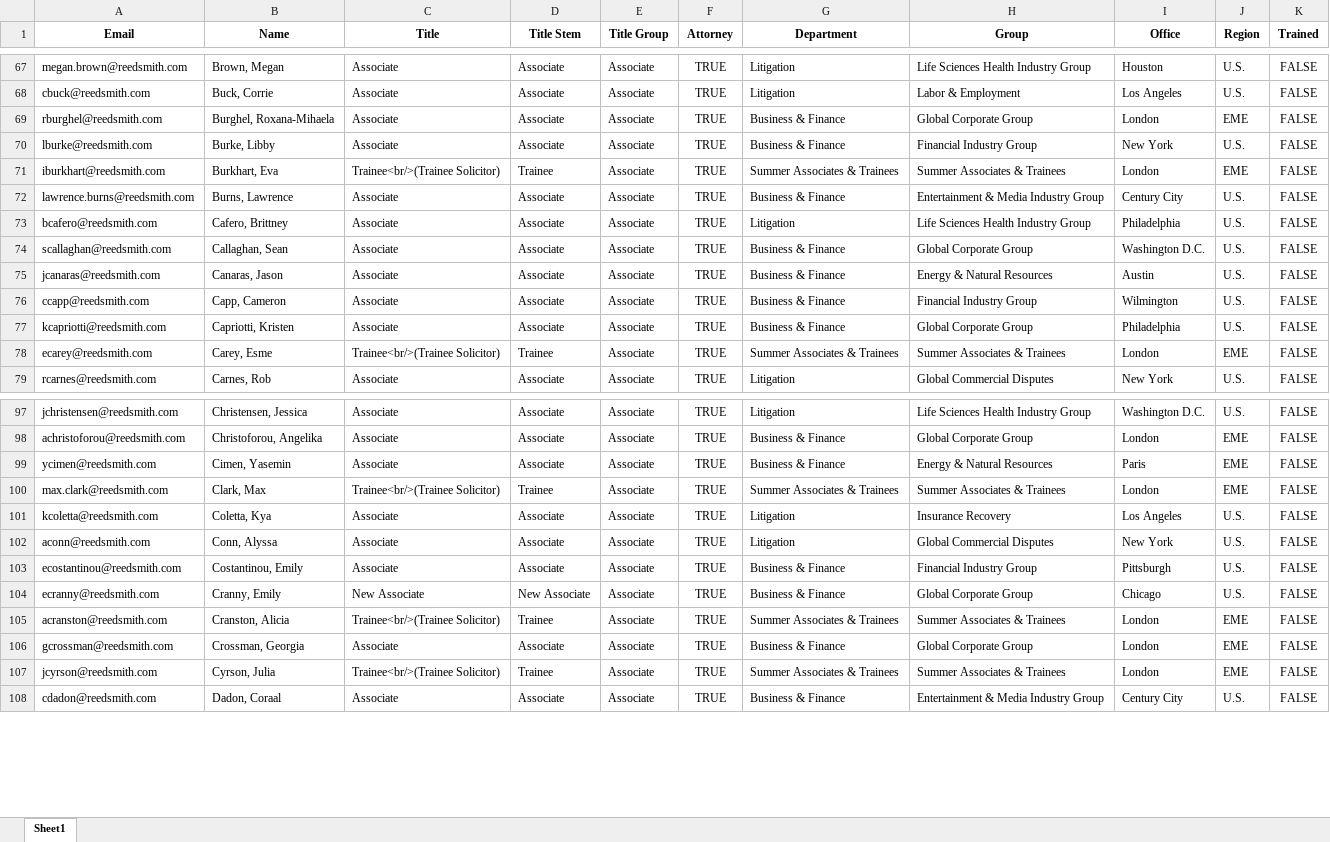
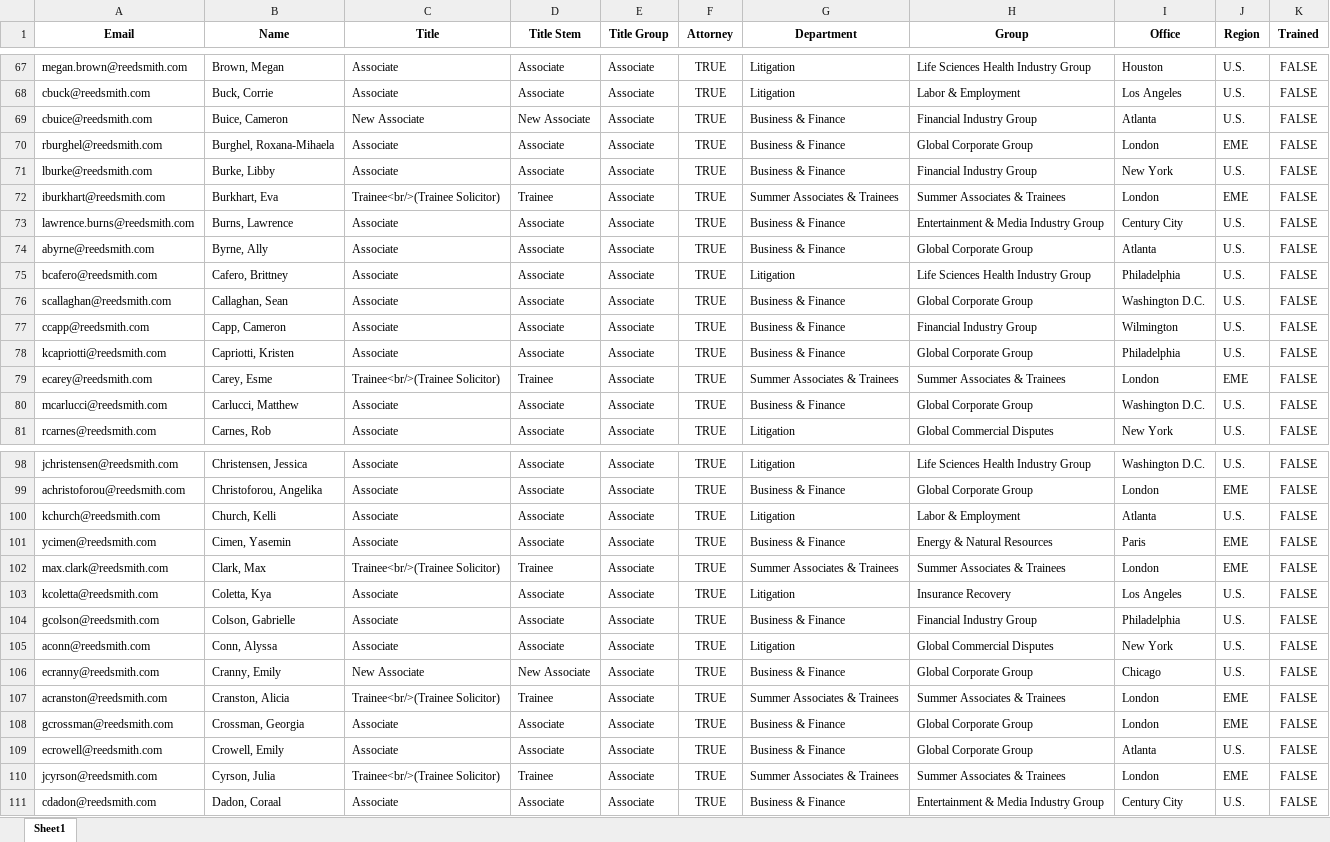
Before and after one commit to RERobbins/harvey_training_initiative, an Excel workbook: training_candidates.xlsx, sheet Sheet1, drawn as a sheet; only a part is shown, gaps mark what is left out; values as stored, in another font and other column widths than the file's, no borders; removed rows and columns are numbered as before the commit, all else as after; the diff covers the shown part only; the diff names each change by its address in the sheet, - before the commit and + after, or states it on an @@ line.

```diff
--- a/training_candidates.xlsx (sheet Sheet1)
+++ b/training_candidates.xlsx (sheet Sheet1)
+row 69: cbuice@reedsmith.com | Buice, Cameron | New Associate | New Associate | Associate | TRUE | Business & Finance | Financial Industry Group | Atlanta | U.S. | FALSE
+row 74: abyrne@reedsmith.com | Byrne, Ally | Associate | Associate | Associate | TRUE | Business & Finance | Global Corporate Group | Atlanta | U.S. | FALSE
-row 75: jcanaras@reedsmith.com | Canaras, Jason | Associate | Associate | Associate | TRUE | Business & Finance | Energy & Natural Resources | Austin | U.S. | FALSE
+row 80: mcarlucci@reedsmith.com | Carlucci, Matthew | Associate | Associate | Associate | TRUE | Business & Finance | Global Corporate Group | Washington D.C. | U.S. | FALSE
+row 100: kchurch@reedsmith.com | Church, Kelli | Associate | Associate | Associate | TRUE | Litigation | Labor & Employment | Atlanta | U.S. | FALSE
+row 104: gcolson@reedsmith.com | Colson, Gabrielle | Associate | Associate | Associate | TRUE | Business & Finance | Financial Industry Group | Philadelphia | U.S. | FALSE
-row 103: ecostantinou@reedsmith.com | Costantinou, Emily | Associate | Associate | Associate | TRUE | Business & Finance | Financial Industry Group | Pittsburgh | U.S. | FALSE
+row 109: ecrowell@reedsmith.com | Crowell, Emily | Associate | Associate | Associate | TRUE | Business & Finance | Global Corporate Group | Atlanta | U.S. | FALSE
```
Also changed, not shown: 17 added rows, 8 removed rows and 9 edited cells elsewhere in this sheet, firm_directory.xlsx, training_status_directory.xlsx, 4 other files.
